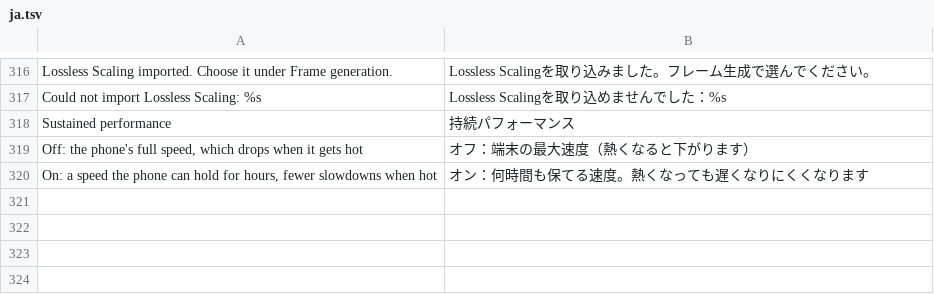
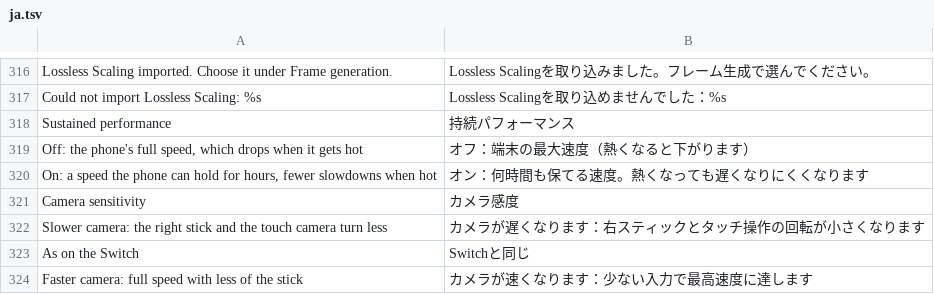
Before and after one commit to simipoB/Arceus-Native-Android, a TSV file: dm/android/app/assets/lang/ja.tsv, drawn as a sheet; only a part is shown, gaps mark what is left out; the diff names each change by its address in the sheet, - before the commit and + after, or states it on an @@ line.

Commit message:
Camera sensitivity (☰ → Controller): the right stick and the touch camera, 50 to 200 % (#2)

```diff
--- a/dm/android/app/assets/lang/ja.tsv
+++ b/dm/android/app/assets/lang/ja.tsv
+row 321: Camera sensitivity | カメラ感度
+row 322: Slower camera: the right stick and the touch camera turn less | カメラが遅くなります：右スティックとタッチ操作の回転が小さくなります
+row 323: As on the Switch | Switchと同じ
+row 324: Faster camera: full speed with less of the stick | カメラが速くなります：少ない入力で最高速度に達します
```
Also changed, not shown: dm/android/app/assets/lang/es.tsv, dm/android/app/assets/lang/fr.tsv, 4 other files.
